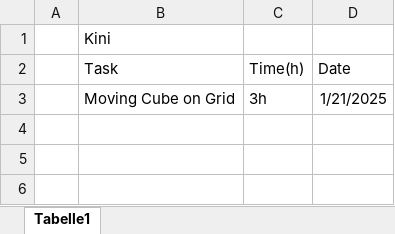
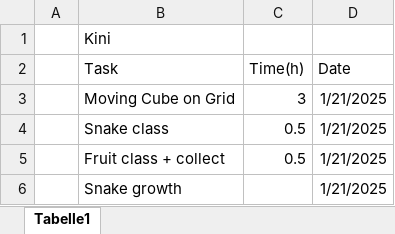
Before and after one commit to FloberPoP/FH_BIF5_CGRMR_OpenGL-Project, an Excel workbook: WorkLogDominik.xlsx, sheet Tabelle1, drawn as a sheet; values as stored, in another font and other column widths than the file's, no borders; the diff names each change by its address in the sheet, - before the commit and + after, or states it on an @@ line.

Commit message:
Fruit class

```diff
--- a/WorkLogDominik.xlsx (sheet Tabelle1)
+++ b/WorkLogDominik.xlsx (sheet Tabelle1)
-C3 (Time(h)): 3h
+C3 (Time(h)): 3
+row 4:  | Snake class | 0.5 | 1/21/2025
+row 5:  | Fruit class + collect | 0.5 | 1/21/2025
+row 6:  | Snake growth |  | 1/21/2025
```
Also changed, not shown: 4 other files.
